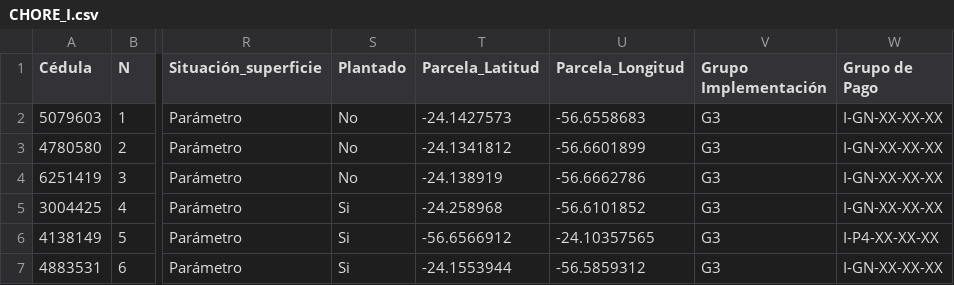
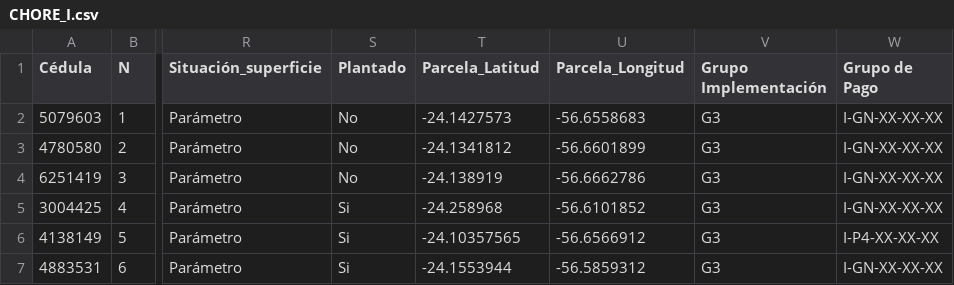
Before and after one commit to basedatossig01-cpu/Mapa_2026_08_31, a CSV file: CHORE_I.csv, drawn as a sheet; only a part is shown, gaps mark what is left out; the diff names each change by its address in the sheet, - before the commit and + after, or states it on an @@ line.

```diff
--- a/CHORE_I.csv
+++ b/CHORE_I.csv
-T6 (Parcela_Latitud): -56.6566912
+T6 (Parcela_Latitud): -24.10357565
-U6 (Parcela_Longitud): -24.10357565
+U6 (Parcela_Longitud): -56.6566912
```
Also changed, not shown: ARROYITO_J.csv, AZOTEY_J.csv, 13 other files.
